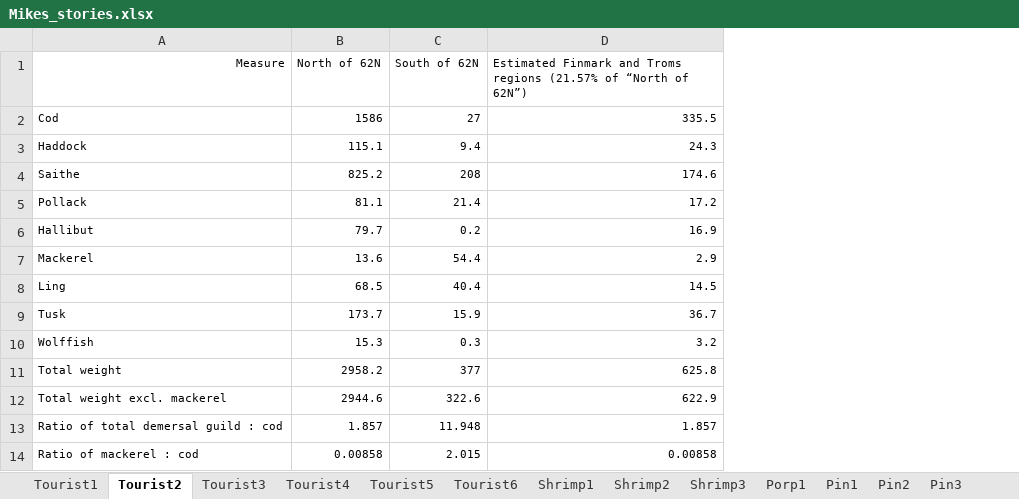
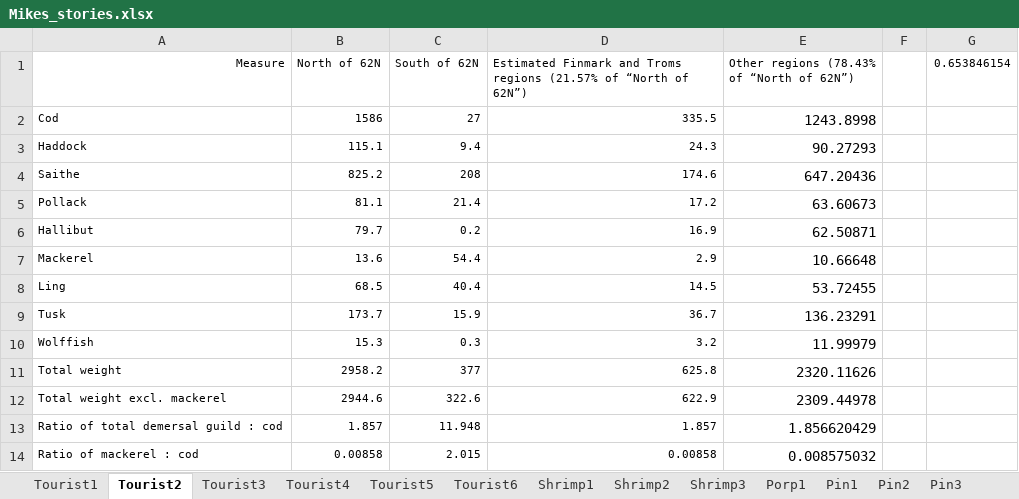
Before and after one commit to TanguyGen/MA.NorwegianBasin, an Excel workbook: Implementation doc/Mikes_stories.xlsx, sheet Tourist2, drawn as a sheet; values as stored, in another font and other column widths than the file's, no borders; the diff names each change by its address in the sheet, - before the commit and + after, or states it on an @@ line.

Commit message:
Add implementation progress + annual target

```diff
--- a/Implementation doc/Mikes_stories.xlsx (sheet Tourist2)
+++ b/Implementation doc/Mikes_stories.xlsx (sheet Tourist2)
+column E, rows 1-14: Other regions (78.43% of “North of 62N”) | 1243.8998 | 90.27293 | 647.20436 | 63.60673 | 62.50871 | 10.66648 | 53.72455 | 136.23291 | 11.99979 | 2320.11626 | 2309.44978 | 1.856620429 | 0.008575032
+column F, empty
+column G (0.653846154), empty
```
Also changed, not shown: 18 other files.
